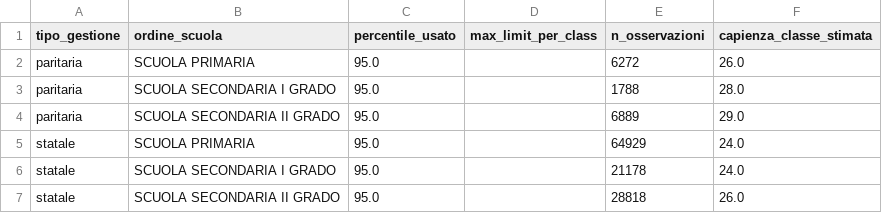
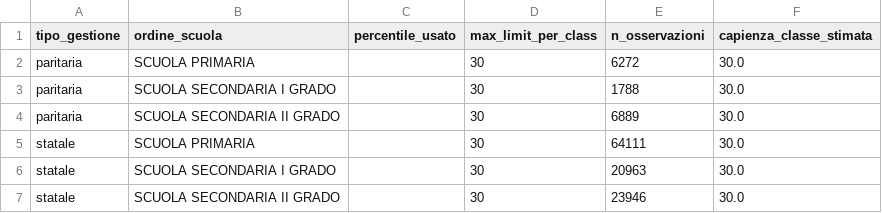
Before and after one commit to savaij/Valditara_e_le_sue_idee, a CSV file: data_processed/capienza_classe_stimata_202425.csv, drawn as a sheet.

```diff
--- a/data_processed/capienza_classe_stimata_202425.csv
+++ b/data_processed/capienza_classe_stimata_202425.csv
@@ -1,7 +1,7 @@
 tipo_gestione,ordine_scuola,percentile_usato,max_limit_per_class,n_osservazioni,capienza_classe_stimata
-paritaria,SCUOLA PRIMARIA,95.0,,6272,26.0
-paritaria,SCUOLA SECONDARIA I GRADO,95.0,,1788,28.0
-paritaria,SCUOLA SECONDARIA II GRADO,95.0,,6889,29.0
-statale,SCUOLA PRIMARIA,95.0,,64929,24.0
-statale,SCUOLA SECONDARIA I GRADO,95.0,,21178,24.0
-statale,SCUOLA SECONDARIA II GRADO,95.0,,28818,26.0
+paritaria,SCUOLA PRIMARIA,,30,6272,30.0
+paritaria,SCUOLA SECONDARIA I GRADO,,30,1788,30.0
+paritaria,SCUOLA SECONDARIA II GRADO,,30,6889,30.0
+statale,SCUOLA PRIMARIA,,30,64111,30.0
+statale,SCUOLA SECONDARIA I GRADO,,30,20963,30.0
+statale,SCUOLA SECONDARIA II GRADO,,30,23946,30.0
```
Also changed, not shown: metadata/sha256_raw.csv, results/controlli_qualita_simulazione_202425_q100_seed42.csv, 22 other files.
